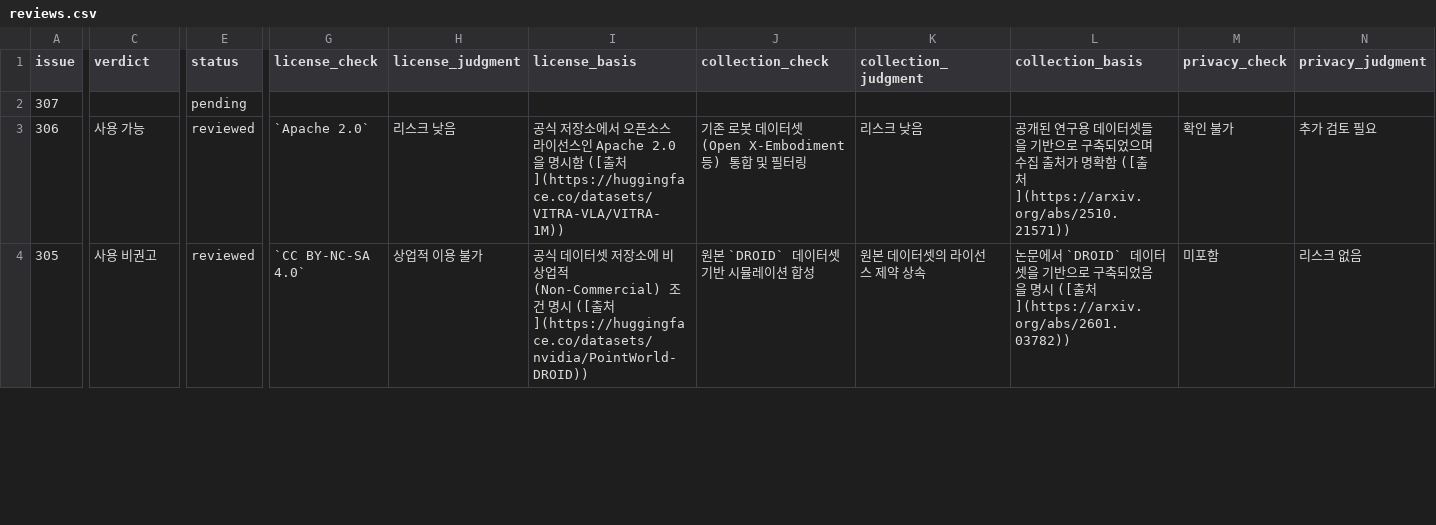
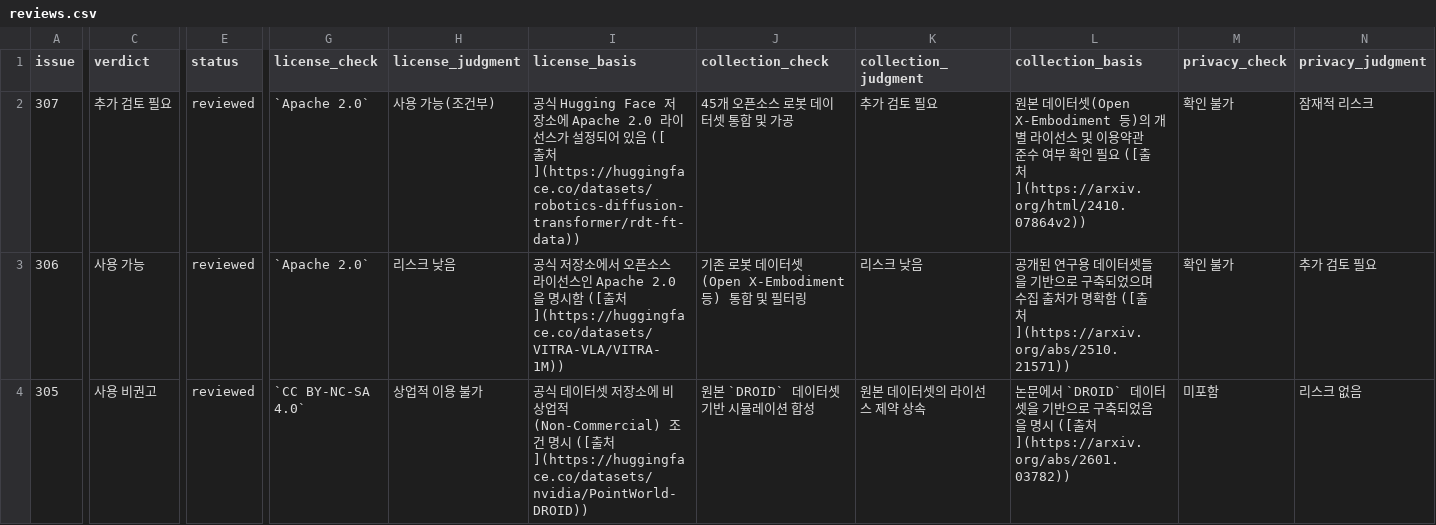
Before and after one commit to aigovsensing/dataset-review, a CSV file: docs/data/reviews.csv, drawn as a sheet; only a part is shown, gaps mark what is left out; the diff covers the shown part only; the diff names each change by its address in the sheet, - before the commit and + after, or states it on an @@ line.

```diff
--- a/docs/data/reviews.csv
+++ b/docs/data/reviews.csv
-C2 (verdict): (empty)
+C2 (verdict): 추가 검토 필요
-E2 (status): pending
+E2 (status): reviewed
-G2 (license_check): (empty)
+G2 (license_check): `Apache 2.0`
-H2 (license_judgment): (empty)
+H2 (license_judgment): 사용 가능(조건부)
-I2 (license_basis): (empty)
+I2 (license_basis): 공식 Hugging Face 저장소에 Apache 2.0 라이선스가 설정되어 있음 ([출처](https://huggingface.co/datasets/robotics-diffusion-transformer/rdt-ft-data))
-J2 (collection_check): (empty)
+J2 (collection_check): 45개 오픈소스 로봇 데이터셋 통합 및 가공
-K2 (collection_judgment): (empty)
+K2 (collection_judgment): 추가 검토 필요
-L2 (collection_basis): (empty)
+L2 (collection_basis): 원본 데이터셋(Open X-Embodiment 등)의 개별 라이선스 및 이용약관 준수 여부 확인 필요 ([출처](https://arxiv.org/html/2410.07864v2))
-M2 (privacy_check): (empty)
+M2 (privacy_check): 확인 불가
-N2 (privacy_judgment): (empty)
+N2 (privacy_judgment): 잠재적 리스크
```
Also changed, not shown: 4 edited cells elsewhere in this file, 2 other files.
